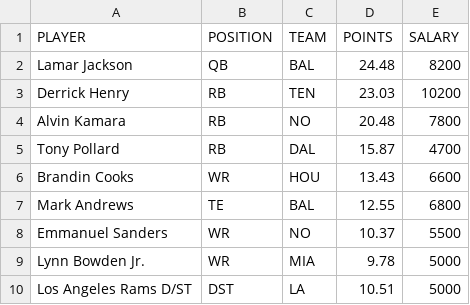
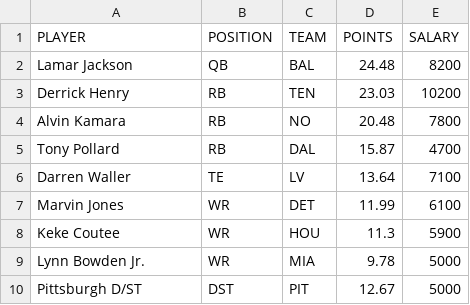
Before and after one commit to tomasokal/dfs, a CSV file: Output/picks_fd.csv, drawn as a sheet; removed rows and columns are numbered as before the commit, all else as after; the diff names each change by its address in the sheet, - before the commit and + after, or states it on an @@ line.

```diff
--- a/Output/picks_fd.csv
+++ b/Output/picks_fd.csv
-row 6: Brandin Cooks | WR | HOU | 13.43 | 6600
-row 7: Mark Andrews | TE | BAL | 12.55 | 6800
-row 8: Emmanuel Sanders | WR | NO | 10.37 | 5500
+row 6: Darren Waller | TE | LV | 13.64 | 7100
+row 7: Marvin Jones | WR | DET | 11.99 | 6100
+row 8: Keke Coutee | WR | HOU | 11.3 | 5900
-row 10: Los Angeles Rams D/ST | DST | LA | 10.51 | 5000
+row 10: Pittsburgh D/ST | DST | PIT | 12.67 | 5000
```
Also changed, not shown: Output/picks_yh.csv, Output/salaries_projections_scraped_script.csv, 19 other files.
